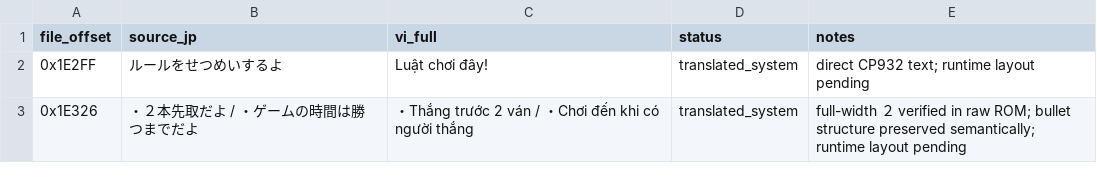
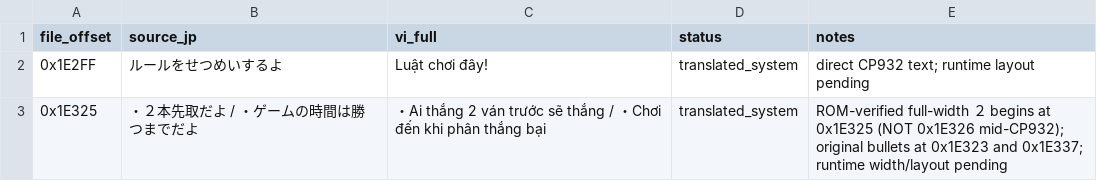
Before and after one commit to RVTGMzz/VHSNES, a CSV file: games/ChibiMarukoChan-Mezase-Minami-no-Island/translation/source/rules_tutorial_vi.csv, drawn as a sheet.

Commit message:
chibi: G2 fix half-character CP932 offset 1E326 to 1E325 and clarify first-to-two-wins rule

```diff
--- a/games/ChibiMarukoChan-Mezase-Minami-no-Island/translation/source/rules_tutorial_vi.csv
+++ b/games/ChibiMarukoChan-Mezase-Minami-no-Island/translation/source/rules_tutorial_vi.csv
@@ -2,2 +2,2 @@ file_offset,source_jp,vi_full,status,notes
 0x1E2FF,"ルールをせつめいするよ","Luật chơi đây!",translated_system,"direct CP932 text; runtime layout pending"
-0x1E326,"・２本先取だよ / ・ゲームの時間は勝つまでだよ","・Thắng trước 2 ván / ・Chơi đến khi có người thắng",translated_system,"full-width ２ verified in raw ROM; bullet structure preserved semantically; runtime layout pending"
+0x1E325,"・２本先取だよ / ・ゲームの時間は勝つまでだよ","・Ai thắng 2 ván trước sẽ thắng / ・Chơi đến khi phân thắng bại",translated_system,"ROM-verified full-width ２ begins at 0x1E325 (NOT 0x1E326 mid-CP932); original bullets at 0x1E323 and 0x1E337; runtime width/layout pending"
```
